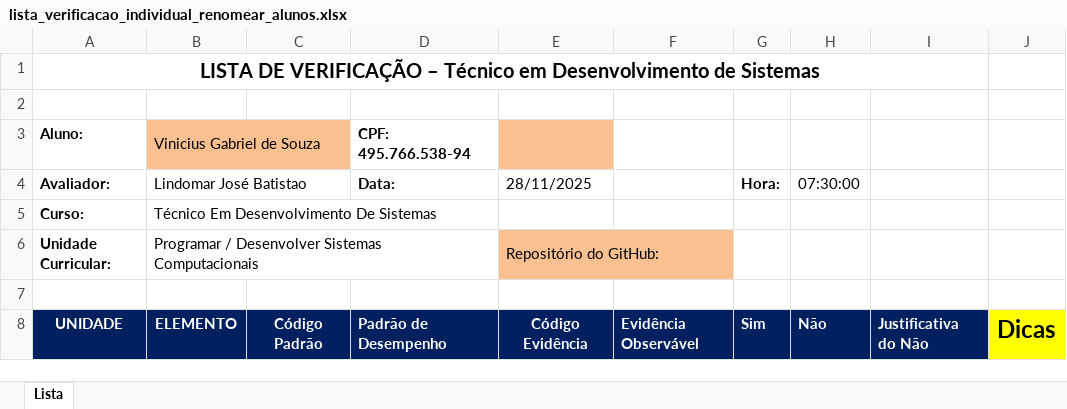
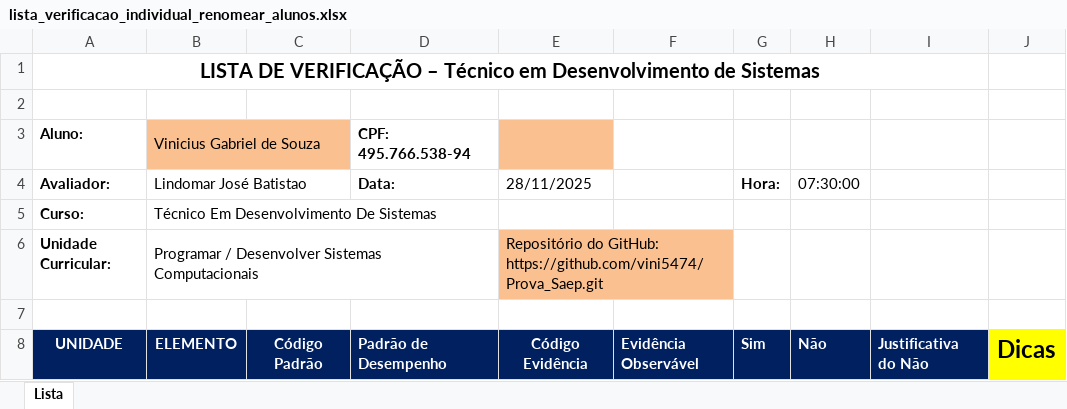
Before and after one commit to vini5474/Prova_Saep, an Excel workbook: Documentos/lista_verificacao_individual_renomear_alunos.xlsx, sheet Lista, drawn as a sheet; only a part is shown; values as stored, in another font and other column widths than the file's, no borders; charts and pictures not drawn; the diff names each change by its address in the sheet, - before the commit and + after, or states it on an @@ line.

```diff
--- a/Documentos/lista_verificacao_individual_renomear_alunos.xlsx (sheet Lista)
+++ b/Documentos/lista_verificacao_individual_renomear_alunos.xlsx (sheet Lista)
-E6: Repositório do GitHub:
+E6: Repositório do GitHub: https://github.com/vini5474/Prova_Saep.git
```
Also changed, not shown: 5 other files.
